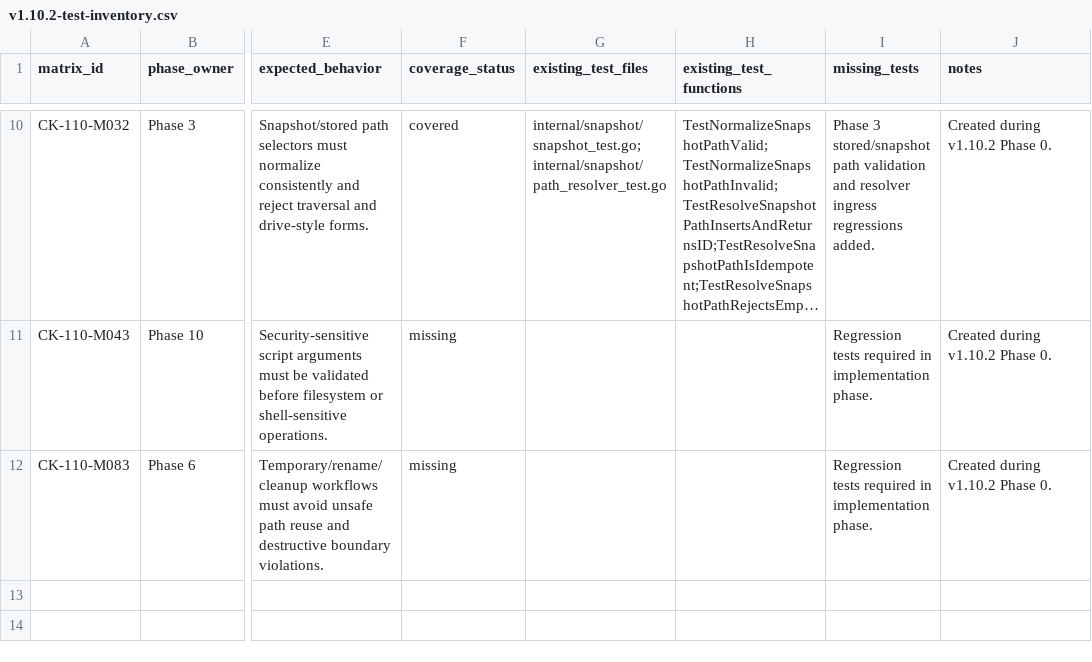
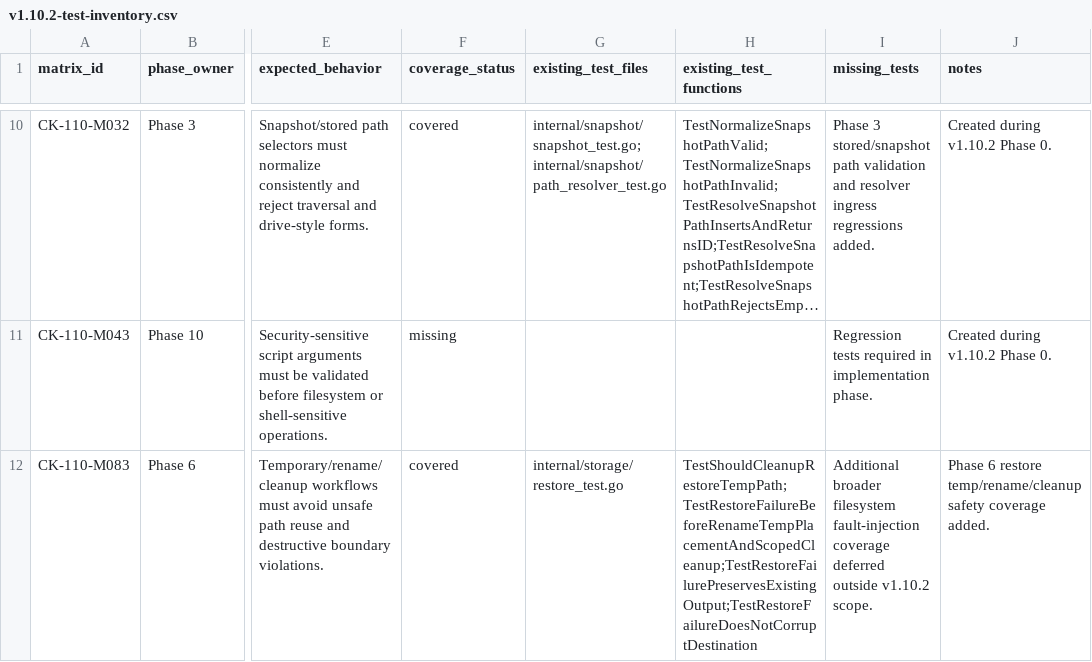
Before and after one commit to franchoy/coldkeep, a CSV file: docs/release/v1.10/v1.10.2-test-inventory.csv, drawn as a sheet; only a part is shown, gaps mark what is left out; long unchanged cells end in …; the diff names each change by its address in the sheet, - before the commit and + after, or states it on an @@ line.

Commit message:
fix(validation): harden temp rename cleanup paths

```diff
--- a/docs/release/v1.10/v1.10.2-test-inventory.csv
+++ b/docs/release/v1.10/v1.10.2-test-inventory.csv
-F12 (coverage_status): missing
+F12 (coverage_status): covered
-G12 (existing_test_files): (empty)
+G12 (existing_test_files): internal/storage/restore_test.go
-H12 (existing_test_functions): (empty)
+H12 (existing_test_functions): TestShouldCleanupRestoreTempPath;TestRestoreFailureBeforeRenameTempPlacementAndScopedCleanup;TestRestoreFailurePreservesExistingOutput;TestRestoreFailureDoesNotCorruptDestination
-I12 (missing_tests): Regression tests required in implementation phase.
+I12 (missing_tests): Additional broader filesystem fault-injection coverage deferred outside v1.10.2 scope.
-J12 (notes): Created during v1.10.2 Phase 0.
+J12 (notes): Phase 6 restore temp/rename/cleanup safety coverage added.
```
Also changed, not shown: 5 other files.
